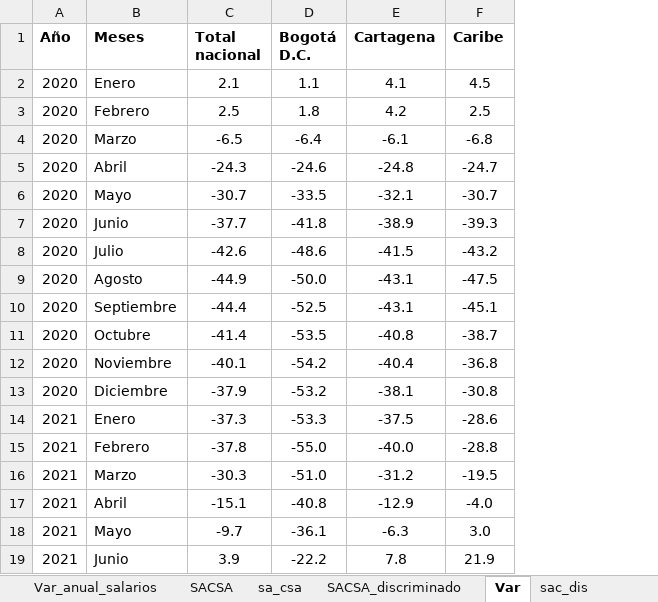
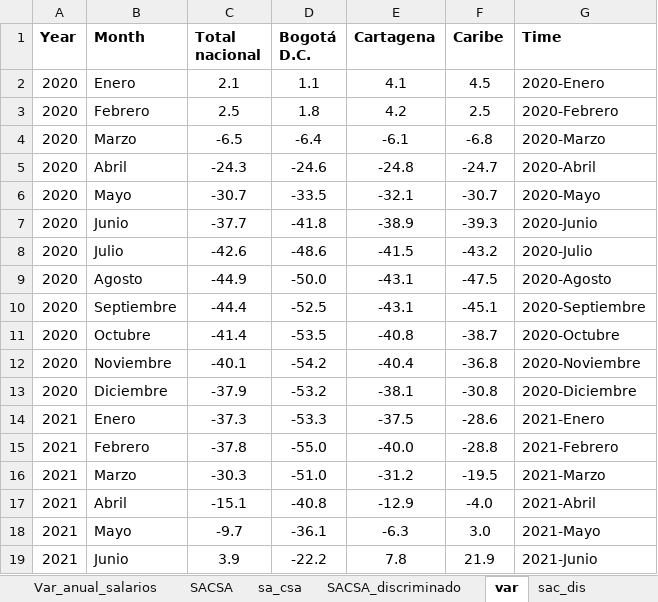
Before and after one commit to KevinrealG/CTG-en-Cifras, an Excel workbook: Data/Turismo_consolidado_13.8.21.xlsx, sheet var, drawn as a sheet; values as stored, in another font and other column widths than the file's, no borders; the diff names each change by its address in the sheet, - before the commit and + after, or states it on an @@ line.

Commit message:
Turismo sin cruceros

```diff
--- a/Data/Turismo_consolidado_13.8.21.xlsx (sheet var)
+++ b/Data/Turismo_consolidado_13.8.21.xlsx (sheet var)
-sheet tab: Var
+sheet tab: var
+column G (Time), rows 2-19: 2020-Enero | 2020-Febrero | 2020-Marzo | 2020-Abril | 2020-Mayo | 2020-Junio | 2020-Julio | 2020-Agosto | 2020-Septiembre | 2020-Octubre | 2020-Noviembre | 2020-Diciembre | 2021-Enero | 2021-Febrero | 2021-Marzo | 2021-Abril | 2021-Mayo | 2021-Junio
-A1: Año
+A1: Year
-B1: Meses
+B1: Month
```
Also changed, not shown: sheet sac_dis, 4 other files.
